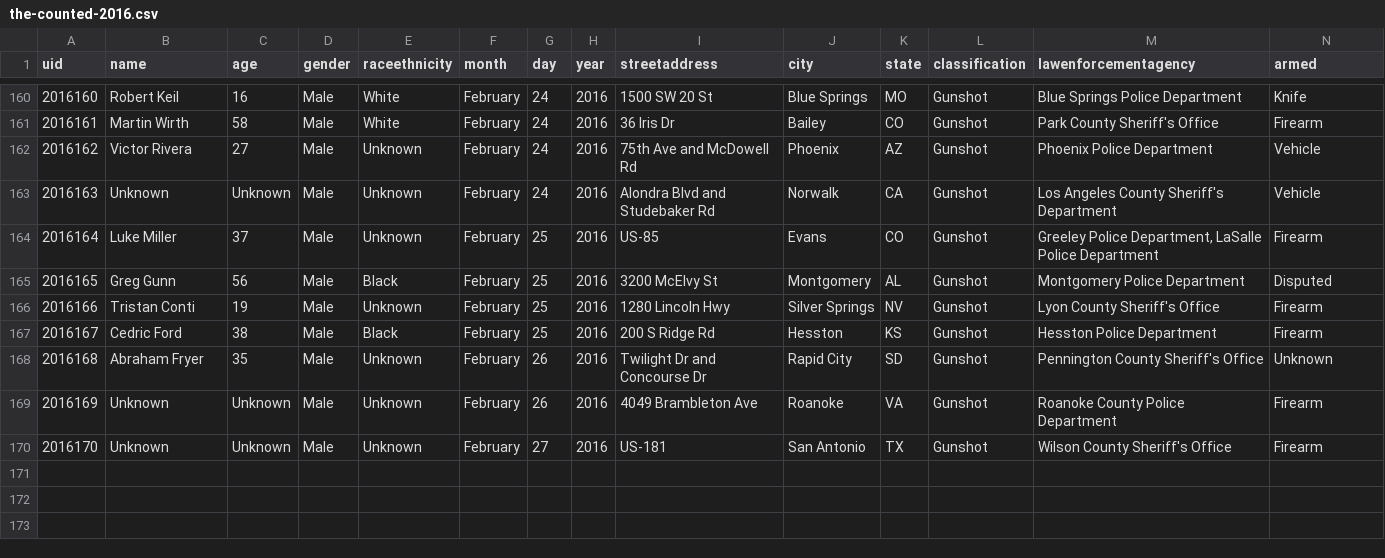
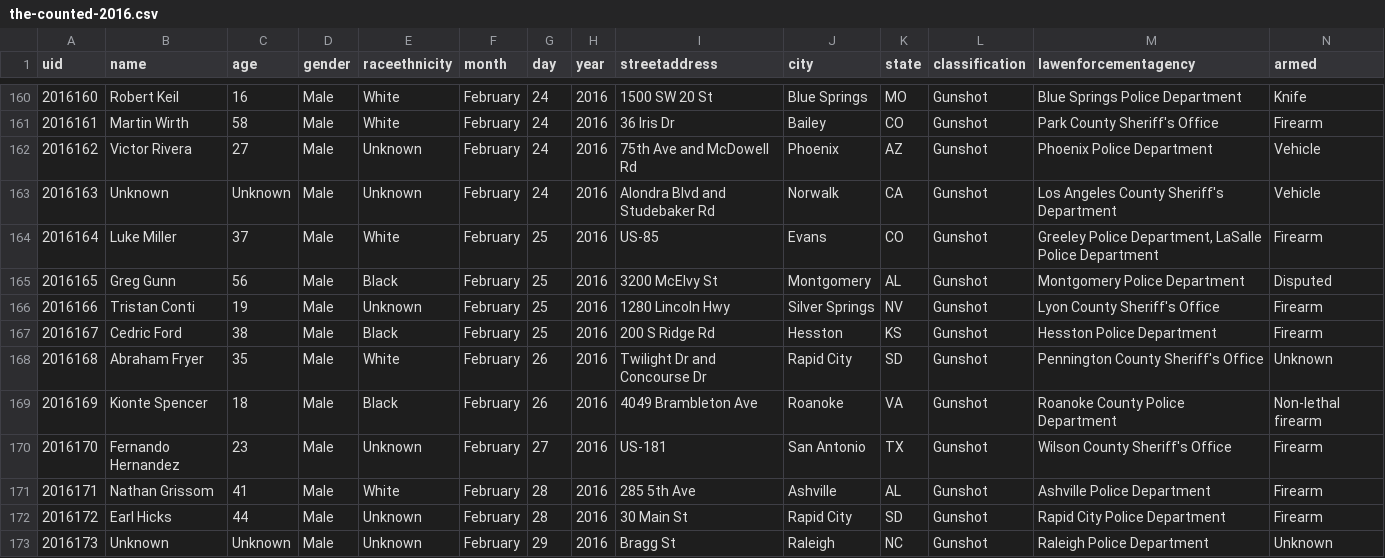
Before and after one commit to tigrevol8888/thecounted, a CSV file: data/the-counted-2016.csv, drawn as a sheet; only a part is shown, gaps mark what is left out; addresses are those after the commit; the diff names each change by its address in the sheet, - before the commit and + after, or states it on an @@ line.

Commit message:
Add latest data from the Guardian's "The Counted"
Taken from https://interactive.guim.co.uk/2015/the-counted/thecounted-data.zip, as requested at 2016-02-29 22:18:48. Content length was 207,787 bytes.

ZIP file contained:

  the-counted-2015.csv
    179,696 bytes
    Last modified 2016-02-29 17:10:24
  the-counted-2016.csv
    27,461 bytes
    Last modified 2016-02-29 17:10:24
  README.txt
    280 bytes
    Last modified 2016-02-29 17:10:24

Response headers were:

  content-length:                207787
  via:                           1.1 varnish
  x-cache:                       MISS
  access-control-expose-headers: Date
  x-amz-id-2:                    CivEkma+tA58Hv2KODurIRgk08vWJfppT/WK+VlX5vu3DRcWtDL4pcOur/wRaXA9co3ofYHwpN0=
  accept-ranges:                 bytes
  x-timer:                       S1456784327.894372,VS0,VE125
  server:                        AmazonS3
  last-modified:                 Mon, 29 Feb 2016 22:10:38 GMT
  connection:                    keep-alive
  x-amz-request-id:              972B0A60320306C3
  x-cache-hits:                  0
  etag:                          "f665aec8de409f14679d5b5eca74f4e7"
  x-served-by:                   cache-iad2143-IAD
  cache-control:                 max-age=20
  date:                          Mon, 29 Feb 2016 22:18:48 GMT
  access-control-allow-origin:   *
  access-control-allow-headers:  Accept,Authorization,Cache-Control,Content-Type,DNT,If-Modified-Since,Keep-Alive,Origin,User-Agent,X-Mx-ReqToken,X-Requested-With
  content-type:                  application/zip
  age:                           0
  access-control-allow-methods:  GET, POST, PUT, DELETE, OPTIONS

```diff
--- a/data/the-counted-2016.csv
+++ b/data/the-counted-2016.csv
-E164 (raceethnicity): Unknown
+E164 (raceethnicity): White
-E168 (raceethnicity): Unknown
+E168 (raceethnicity): White
-B169 (name): Unknown
+B169 (name): Kionte Spencer
-C169 (age): Unknown
+C169 (age): 18
-E169 (raceethnicity): Unknown
+E169 (raceethnicity): Black
-N169 (armed): Firearm
+N169 (armed): Non-lethal firearm
+row 170: 2016170 | Fernando Hernandez | 23 | Male | Unknown | February | 27 | 2016 | US-181 | San Antonio | TX | Gunshot | Wilson County Sheriff's Office | Firearm
+row 171: 2016171 | Nathan Grissom | 41 | Male | White | February | 28 | 2016 | 285 5th Ave | Ashville | AL | Gunshot | Ashville Police Department | Firearm
+row 172: 2016172 | Earl Hicks | 44 | Male | Unknown | February | 28 | 2016 | 30 Main St | Rapid City | SD | Gunshot | Rapid City Police Department | Firearm
@@ column A (uid) renumbered from row 173 down @@
-G173 (day): 27
+G173 (day): 29
-I173 (streetaddress): US-181
+I173 (streetaddress): Bragg St
-J173 (city): San Antonio
+J173 (city): Raleigh
-K173 (state): TX
+K173 (state): NC
-M173 (lawenforcementagency): Wilson County Sheriff's Office
+M173 (lawenforcementagency): Raleigh Police Department
-N173 (armed): Firearm
+N173 (armed): Unknown
```
